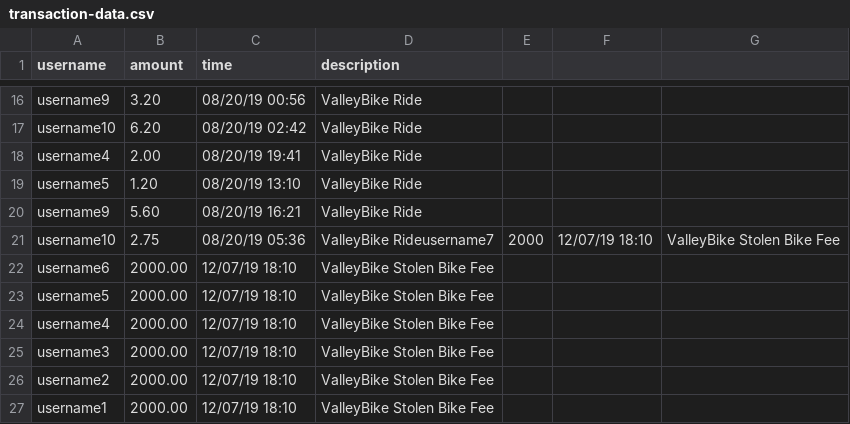
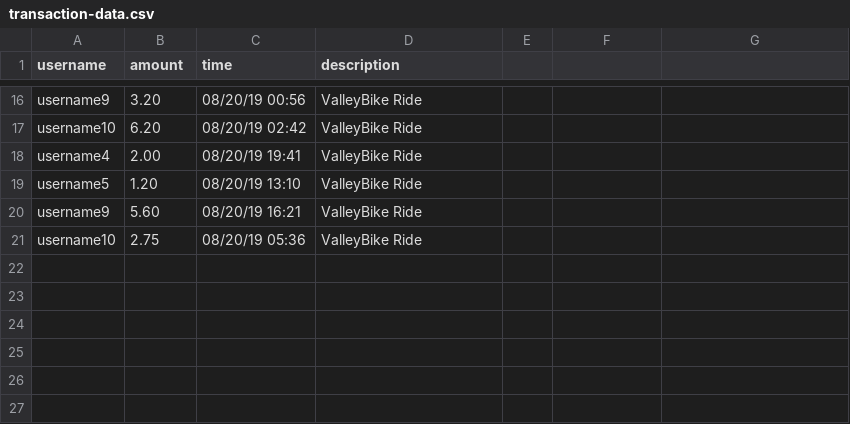
Before and after one commit to crystallistic/ValleyBikeSimA45, a CSV file: ValleyBikeSimA45/data-files/transaction-data.csv, drawn as a sheet; only a part is shown, gaps mark what is left out.

Commit message:
fixed bike,station,ride data error issues,added save data to all actions

```diff
--- a/ValleyBikeSimA45/data-files/transaction-data.csv
+++ b/ValleyBikeSimA45/data-files/transaction-data.csv
@@ -20,8 +20,2 @@ username5,1.20,08/20/19 13:10,ValleyBike Ride
 username9,5.60,08/20/19 16:21,ValleyBike Ride
-username10,2.75,08/20/19 05:36,ValleyBike Rideusername7,2000,12/07/19 18:10,ValleyBike Stolen Bike Fee
-username6,2000.00,12/07/19 18:10,ValleyBike Stolen Bike Fee
-username5,2000.00,12/07/19 18:10,ValleyBike Stolen Bike Fee
-username4,2000.00,12/07/19 18:10,ValleyBike Stolen Bike Fee
-username3,2000.00,12/07/19 18:10,ValleyBike Stolen Bike Fee
-username2,2000.00,12/07/19 18:10,ValleyBike Stolen Bike Fee
-username1,2000.00,12/07/19 18:10,ValleyBike Stolen Bike Fee
+username10,2.75,08/20/19 05:36,ValleyBike Ride
```
Also changed, not shown: ValleyBikeSimA45/data-files/bike-data.csv, ValleyBikeSimA45/data-files/station-data.csv, 7 other files.
